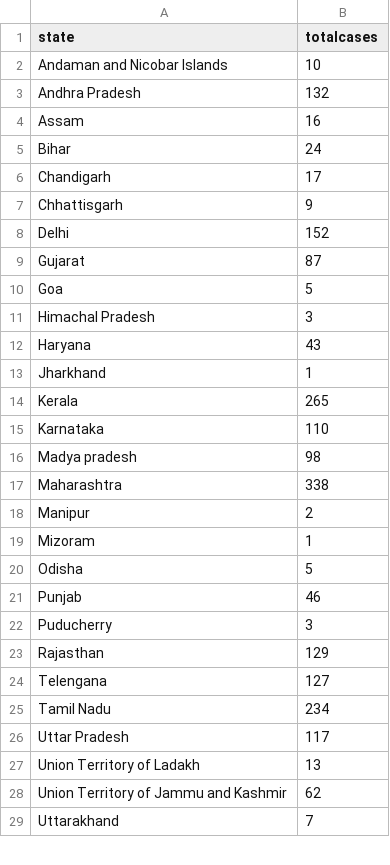
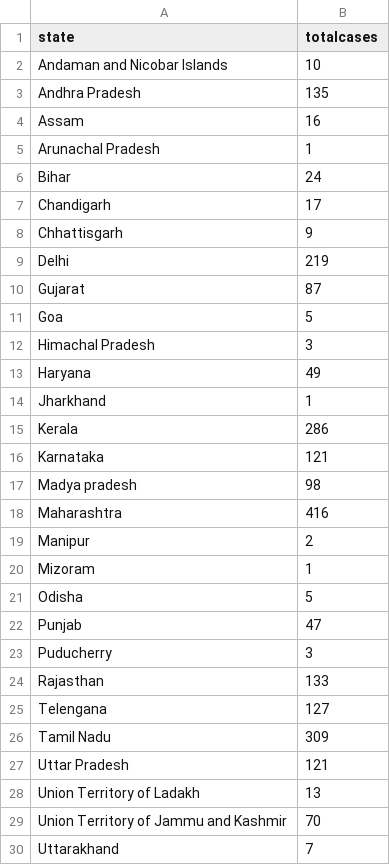
Before and after one commit to gurunatha/coronavirus, a CSV file: coronavirus_india.csv, drawn as a sheet; only a part is shown; the diff covers the shown part only.

Commit message:
Updated

```diff
--- a/coronavirus_india.csv
+++ b/coronavirus_india.csv
@@ -2,4 +2,5 @@ state,totalcases
 Andaman and Nicobar Islands,10
-Andhra Pradesh,132
+Andhra Pradesh,135
 Assam,16
+Arunachal Pradesh,1
 Bihar,24
@@ -7,3 +8,3 @@ Chandigarh,17
 Chhattisgarh,9
-Delhi,152
+Delhi,219
 Gujarat,87
@@ -11,8 +12,8 @@ Goa,5
 Himachal Pradesh,3
-Haryana,43
+Haryana,49
 Jharkhand,1
-Kerala,265
-Karnataka,110
+Kerala,286
+Karnataka,121
 Madya pradesh,98
-Maharashtra,338
+Maharashtra,416
 Manipur,2
@@ -20,10 +21,10 @@ Mizoram,1
 Odisha,5
-Punjab,46
+Punjab,47
 Puducherry,3
-Rajasthan,129
+Rajasthan,133
 Telengana,127
-Tamil Nadu,234
-Uttar Pradesh,117
+Tamil Nadu,309
+Uttar Pradesh,121
 Union Territory of Ladakh,13
-Union Territory of Jammu and Kashmir,62
+Union Territory of Jammu and Kashmir,70
 Uttarakhand,7
```
Also changed, not shown: 1 edited cell elsewhere in this file.
